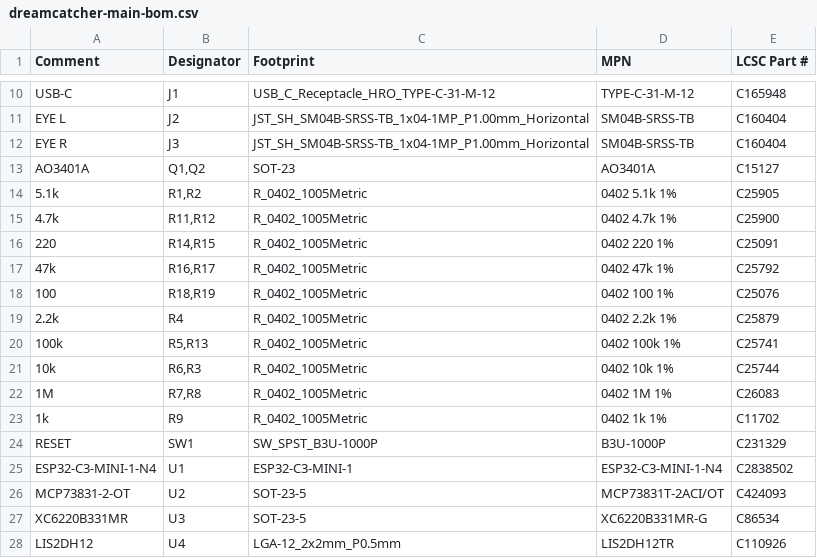
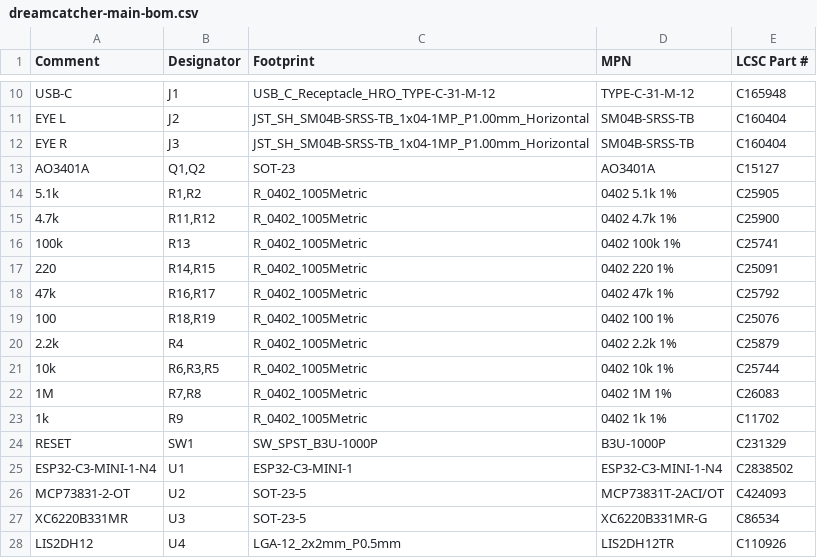
Before and after one commit to domalouf/DreamCatcher, a CSV file: hardware/dreamcatcher-main/fab/dreamcatcher-main-bom.csv, drawn as a sheet; only a part is shown, gaps mark what is left out.

```diff
--- a/hardware/dreamcatcher-main/fab/dreamcatcher-main-bom.csv
+++ b/hardware/dreamcatcher-main/fab/dreamcatcher-main-bom.csv
@@ -15,2 +15,3 @@ AO3401A,"Q1,Q2",SOT-23,AO3401A,C15127
 4.7k,"R11,R12",R_0402_1005Metric,0402 4.7k 1%,C25900
+100k,R13,R_0402_1005Metric,0402 100k 1%,C25741
 220,"R14,R15",R_0402_1005Metric,0402 220 1%,C25091
@@ -19,4 +20,3 @@ AO3401A,"Q1,Q2",SOT-23,AO3401A,C15127
 2.2k,R4,R_0402_1005Metric,0402 2.2k 1%,C25879
-100k,"R5,R13",R_0402_1005Metric,0402 100k 1%,C25741
-10k,"R6,R3",R_0402_1005Metric,0402 10k 1%,C25744
+10k,"R6,R3,R5",R_0402_1005Metric,0402 10k 1%,C25744
 1M,"R7,R8",R_0402_1005Metric,0402 1M 1%,C26083
```
Also changed, not shown: 20 other files.
